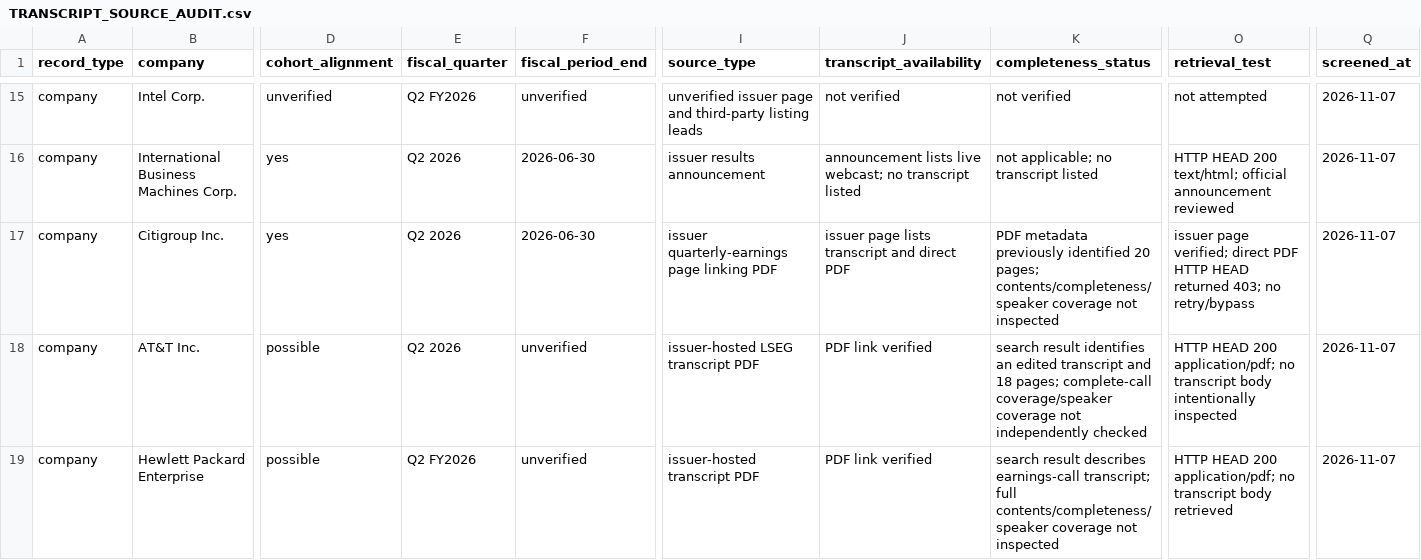
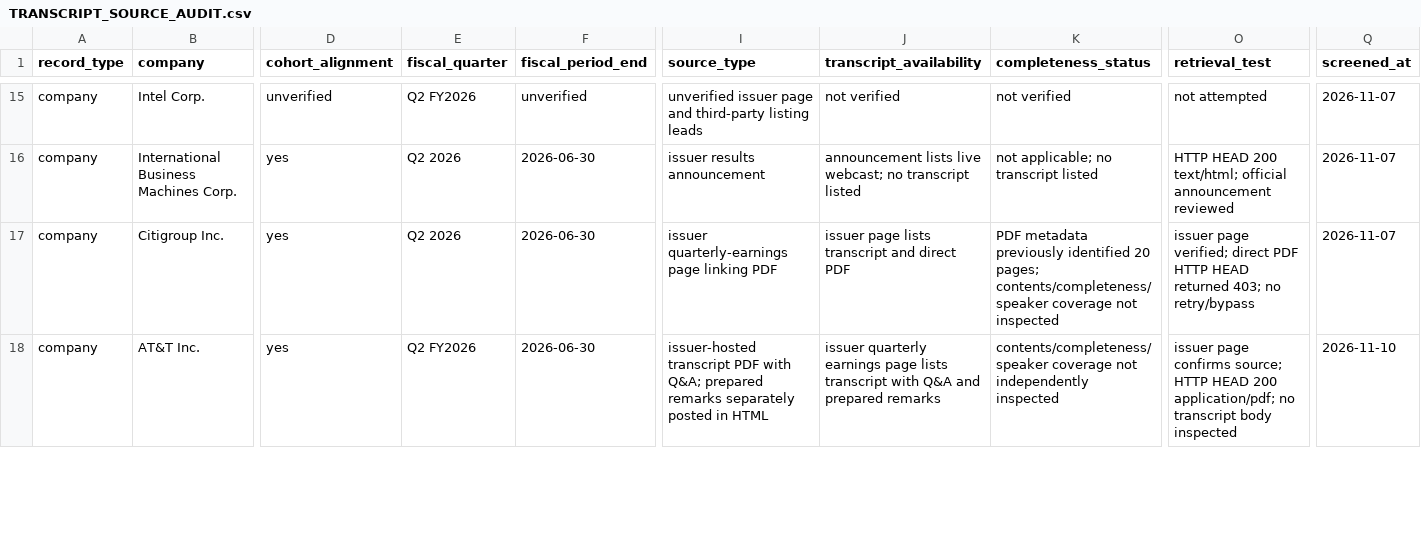
Before and after one commit to gum327/magic, a CSV file: TRANSCRIPT_SOURCE_AUDIT.csv, drawn as a sheet; only a part is shown, gaps mark what is left out; removed rows and columns are numbered as before the commit, all else as after; rows hold the shown columns only; the diff covers the shown part only; the diff names each change by its address in the sheet, - before the commit and + after, or states it on an @@ line.

Commit message:
Update
Transcript sourcing update: I reviewed potential Q2 2026 earnings-call transcript sources and checked cohort timing against the study’s June 30, 2026 S&P 500 roster. The screening identified fiscal-period mismatches and additional official investor-relations leads, including Hilton and Expedia. Those newest leads still need to be added to and reconciled with the tracker.

Current limitation: I have not verified 10–20 complete transcripts with permission for retention and external AI analysis. Publicly accessible links alone do not establish reuse rights, so I have not collected or submitted transcript text to an AI model. The pilot dataset therefore remains unverified, and the project is not ready for transcript-based sentiment analysis.

Next steps: Confirm the remaining cohort dates, update the source tracker, and pursue an authorized transcript source—potentially through university library access or explicit provider permission. If that does not yield enough rights-cleared transcripts, I’ll report the blocker and propose an alternative sample or design.

```diff
--- a/TRANSCRIPT_SOURCE_AUDIT.csv
+++ b/TRANSCRIPT_SOURCE_AUDIT.csv
-D18 (cohort_alignment): possible
+D18 (cohort_alignment): yes
-E18 (fiscal_quarter): Q2 2026
+E18 (fiscal_quarter): Q2 FY2026
-F18 (fiscal_period_end): unverified
+F18 (fiscal_period_end): 2026-06-30
-I18 (source_type): issuer-hosted LSEG transcript PDF
+I18 (source_type): issuer-hosted transcript PDF with Q&A; prepared remarks separately posted in HTML
-J18 (transcript_availability): PDF link verified
+J18 (transcript_availability): issuer quarterly earnings page lists transcript with Q&A and prepared remarks
-K18 (completeness_status): search result identifies an edited transcript and 18 pages; complete-call coverage/speaker coverage not independently checked
+K18 (completeness_status): contents/completeness/speaker coverage not independently inspected
-O18 (retrieval_test): HTTP HEAD 200 application/pdf; no transcript body intentionally inspected
+O18 (retrieval_test): issuer page confirms source; HTTP HEAD 200 application/pdf; no transcript body inspected
-Q18 (screened_at): 2026-11-07
+Q18 (screened_at): 2026-11-10
-row 19: company | Hewlett Packard Enterprise | possible | Q2 FY2026 | unverified | issuer-hosted transcript PDF | PDF link verified | search result describes earnings-call transcript; full contents/completeness/speaker coverage not inspected | HTTP HEAD 200 application/pdf; no transcript body retrieved | 2026-11-07
```
Also changed, not shown: 2 added rows and 14 edited cells elsewhere in this file, inputs/transcript_access_audit_template.csv, inputs/transcript_candidate_screen_q2_2026.csv, 9 other files.
